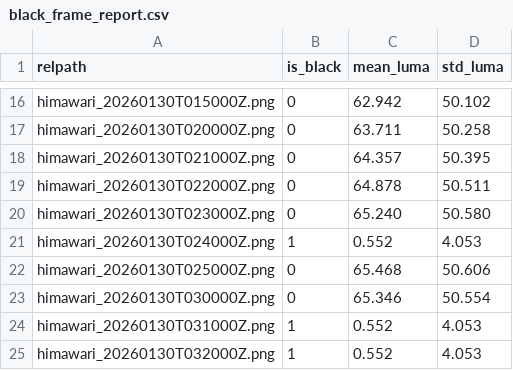
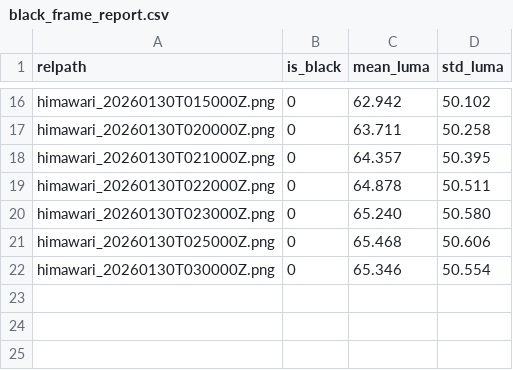
Before and after one commit to evanjamison/himawari-ml, a CSV file: data/raw/2026-01-30/filtered/black_frame_report.csv, drawn as a sheet; only a part is shown, gaps mark what is left out.

```diff
--- a/data/raw/2026-01-30/filtered/black_frame_report.csv
+++ b/data/raw/2026-01-30/filtered/black_frame_report.csv
@@ -20,6 +20,3 @@ himawari_20260130T022000Z.png,0,64.878,50.511
 himawari_20260130T023000Z.png,0,65.240,50.580
-himawari_20260130T024000Z.png,1,0.552,4.053
 himawari_20260130T025000Z.png,0,65.468,50.606
 himawari_20260130T030000Z.png,0,65.346,50.554
-himawari_20260130T031000Z.png,1,0.552,4.053
-himawari_20260130T032000Z.png,1,0.552,4.053
```
Also changed, not shown: out/2026-01-30/phase3_unet_v2_thr03/cloud_metrics_unet.csv, 25 other files.
